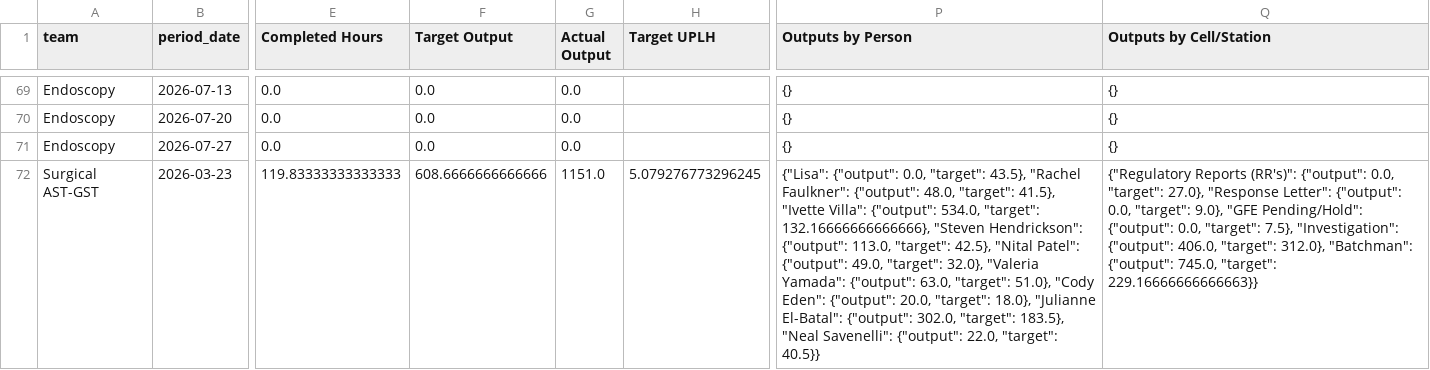
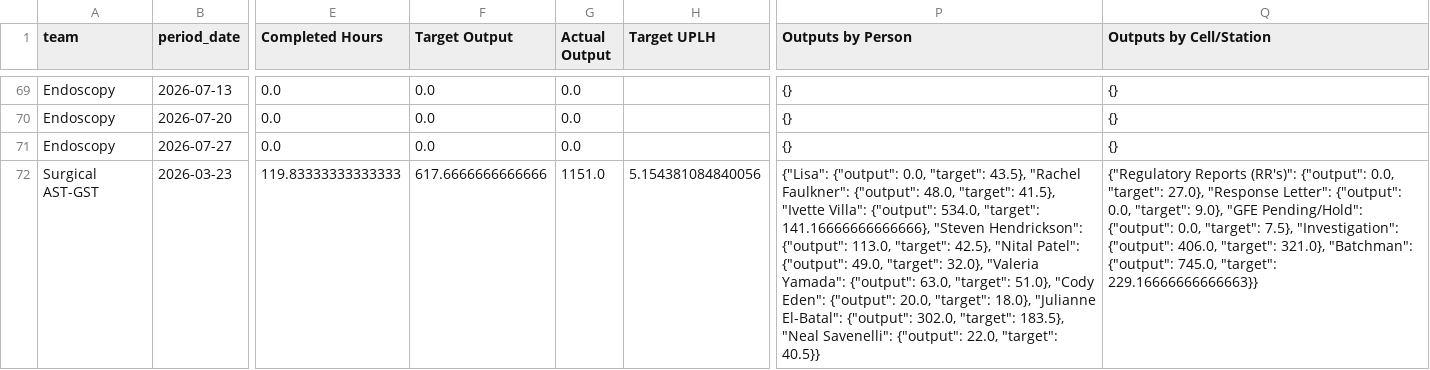
Before and after one commit to 17wadeche/heijunka-dev, a CSV file: MS_WIP.csv, drawn as a sheet; only a part is shown, gaps mark what is left out; the diff covers the shown part only; the diff names each change by its address in the sheet, - before the commit and + after, or states it on an @@ line.

```diff
--- a/MS_WIP.csv
+++ b/MS_WIP.csv
-F72 (Target Output): 608.6666666666666
+F72 (Target Output): 617.6666666666666
-H72 (Target UPLH): 5.079276773296245
+H72 (Target UPLH): 5.154381084840056
-P72 (Outputs by Person): …534.0, "target": 132.16666666666666}, "Steven Hendrickson":…
+P72 (Outputs by Person): …534.0, "target": 141.16666666666666}, "Steven Hendrickson":…
-Q72 (Outputs by Cell/Station): …406.0, "target": 312.0}, "Batchman": {"output":…
+Q72 (Outputs by Cell/Station): …406.0, "target": 321.0}, "Batchman": {"output":…
```
Also changed, not shown: 110 edited cells elsewhere in this file, CRM_WIP.csv, crm_non_wip_activities.csv, 9 other files.
